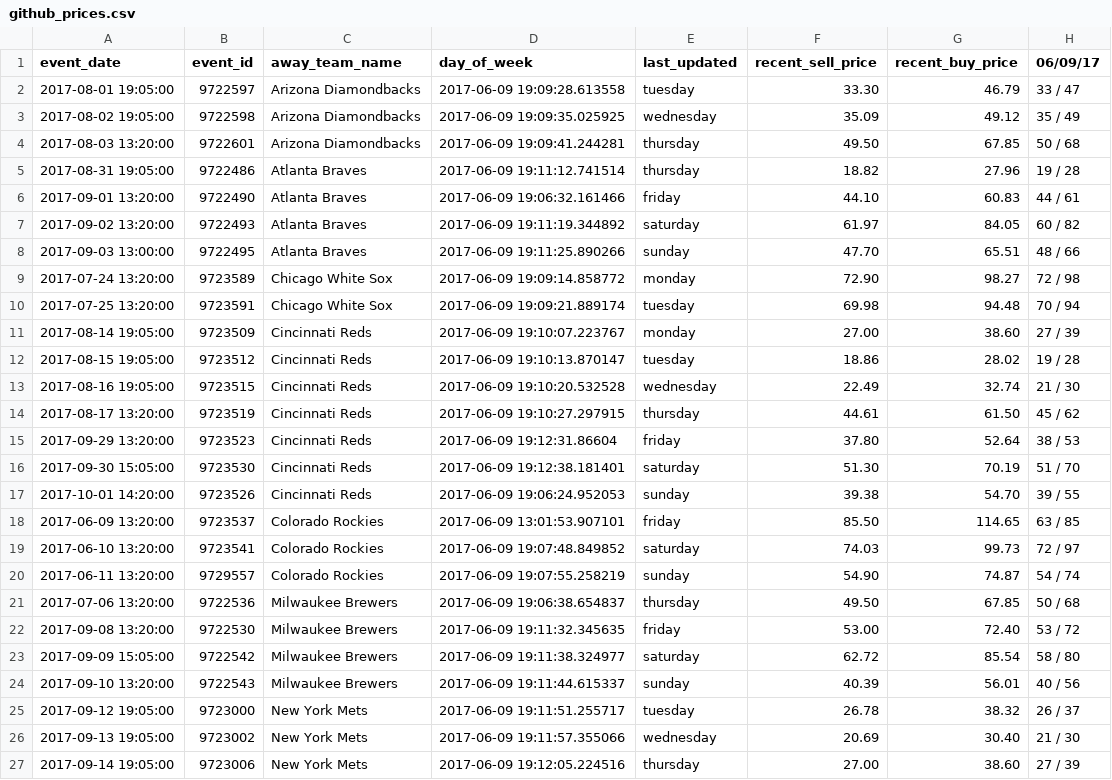
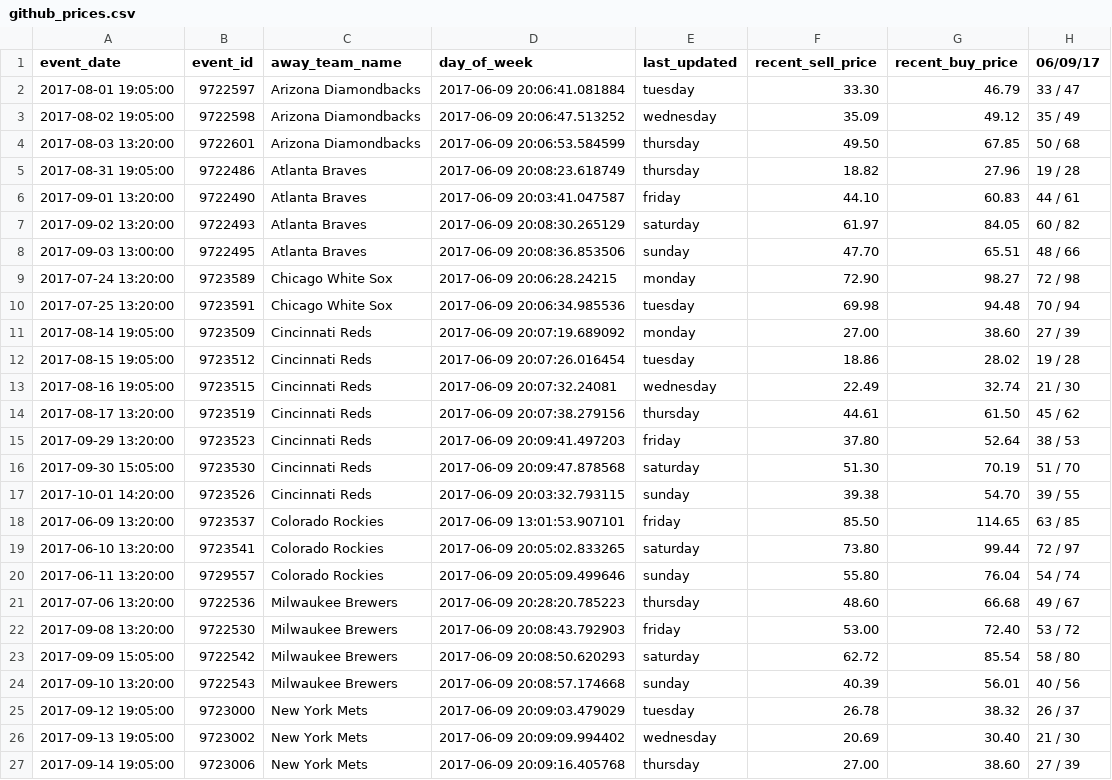
Before and after one commit to SharpChiCity/csv-to-html-table, a CSV file: data/github_prices.csv, drawn as a sheet; only a part is shown; the diff covers the shown part only; the diff names each change by its address in the sheet, - before the commit and + after, or states it on an @@ line.

Commit message:
2017-06-09

```diff
--- a/data/github_prices.csv
+++ b/data/github_prices.csv
-D2 (day_of_week): 2017-06-09 19:09:28.613558
+D2 (day_of_week): 2017-06-09 20:06:41.081884
-D3 (day_of_week): 2017-06-09 19:09:35.025925
+D3 (day_of_week): 2017-06-09 20:06:47.513252
-D4 (day_of_week): 2017-06-09 19:09:41.244281
+D4 (day_of_week): 2017-06-09 20:06:53.584599
-D5 (day_of_week): 2017-06-09 19:11:12.741514
+D5 (day_of_week): 2017-06-09 20:08:23.618749
-D6 (day_of_week): 2017-06-09 19:06:32.161466
+D6 (day_of_week): 2017-06-09 20:03:41.047587
-D7 (day_of_week): 2017-06-09 19:11:19.344892
+D7 (day_of_week): 2017-06-09 20:08:30.265129
-D8 (day_of_week): 2017-06-09 19:11:25.890266
+D8 (day_of_week): 2017-06-09 20:08:36.853506
-D9 (day_of_week): 2017-06-09 19:09:14.858772
+D9 (day_of_week): 2017-06-09 20:06:28.24215
-D10 (day_of_week): 2017-06-09 19:09:21.889174
+D10 (day_of_week): 2017-06-09 20:06:34.985536
-D11 (day_of_week): 2017-06-09 19:10:07.223767
+D11 (day_of_week): 2017-06-09 20:07:19.689092
-D12 (day_of_week): 2017-06-09 19:10:13.870147
+D12 (day_of_week): 2017-06-09 20:07:26.016454
-D13 (day_of_week): 2017-06-09 19:10:20.532528
+D13 (day_of_week): 2017-06-09 20:07:32.24081
-D14 (day_of_week): 2017-06-09 19:10:27.297915
+D14 (day_of_week): 2017-06-09 20:07:38.279156
-D15 (day_of_week): 2017-06-09 19:12:31.86604
+D15 (day_of_week): 2017-06-09 20:09:41.497203
-D16 (day_of_week): 2017-06-09 19:12:38.181401
+D16 (day_of_week): 2017-06-09 20:09:47.878568
-D17 (day_of_week): 2017-06-09 19:06:24.952053
+D17 (day_of_week): 2017-06-09 20:03:32.793115
-D19 (day_of_week): 2017-06-09 19:07:48.849852
+D19 (day_of_week): 2017-06-09 20:05:02.833265
-F19 (recent_sell_price): 74.03
+F19 (recent_sell_price): 73.80
-G19 (recent_buy_price): 99.73
+G19 (recent_buy_price): 99.44
-D20 (day_of_week): 2017-06-09 19:07:55.258219
+D20 (day_of_week): 2017-06-09 20:05:09.499646
-F20 (recent_sell_price): 54.90
+F20 (recent_sell_price): 55.80
-G20 (recent_buy_price): 74.87
+G20 (recent_buy_price): 76.04
-D21 (day_of_week): 2017-06-09 19:06:38.654837
+D21 (day_of_week): 2017-06-09 20:28:20.785223
-F21 (recent_sell_price): 49.50
+F21 (recent_sell_price): 48.60
-G21 (recent_buy_price): 67.85
+G21 (recent_buy_price): 66.68
-H21 (06/09/17): 50 / 68
+H21 (06/09/17): 49 / 67
-D22 (day_of_week): 2017-06-09 19:11:32.345635
+D22 (day_of_week): 2017-06-09 20:08:43.792903
-D23 (day_of_week): 2017-06-09 19:11:38.324977
+D23 (day_of_week): 2017-06-09 20:08:50.620293
-D24 (day_of_week): 2017-06-09 19:11:44.615337
+D24 (day_of_week): 2017-06-09 20:08:57.174668
-D25 (day_of_week): 2017-06-09 19:11:51.255717
+D25 (day_of_week): 2017-06-09 20:09:03.479029
-D26 (day_of_week): 2017-06-09 19:11:57.355066
+D26 (day_of_week): 2017-06-09 20:09:09.994402
-D27 (day_of_week): 2017-06-09 19:12:05.224516
+D27 (day_of_week): 2017-06-09 20:09:16.405768
```
Also changed, not shown: 29 edited cells elsewhere in this file.
